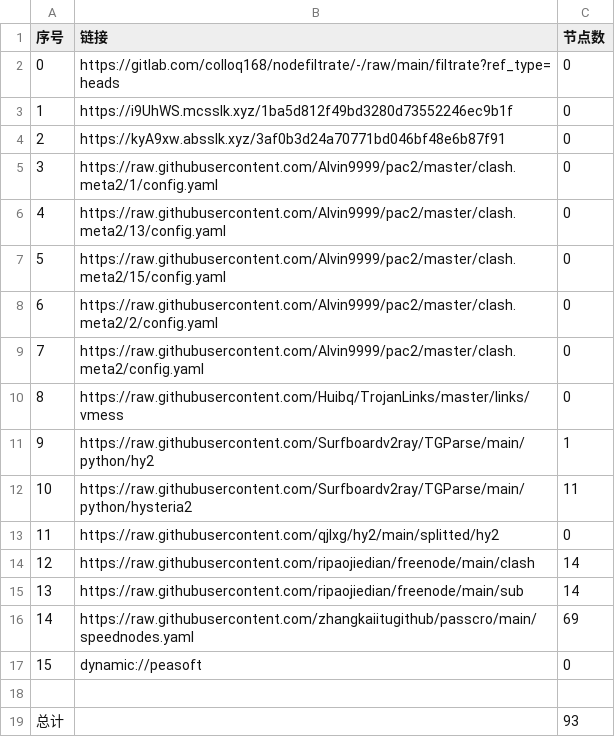
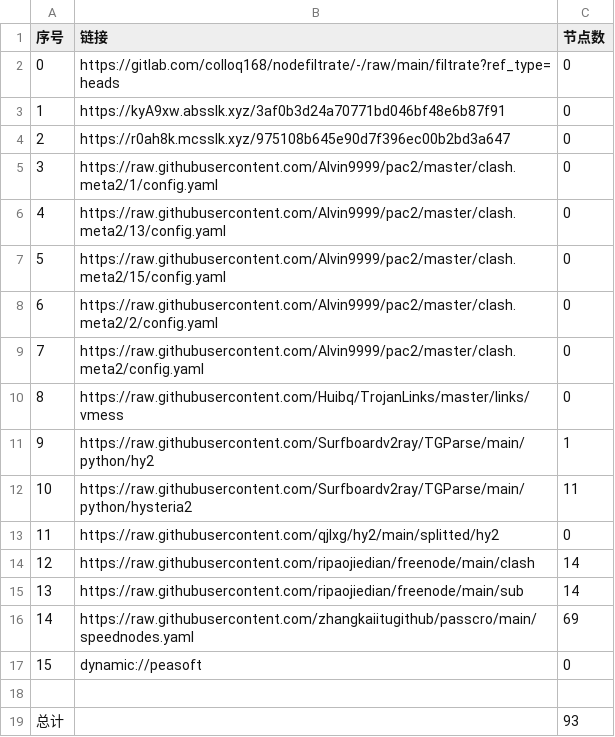
Before and after one commit to yuntin908/AutoMergePublicNodes, a CSV file: list_result.csv, drawn as a sheet.

```diff
--- a/list_result.csv
+++ b/list_result.csv
@@ -2,4 +2,4 @@
 0,https://gitlab.com/colloq168/nodefiltrate/-/raw/main/filtrate?ref_type=heads,0
-1,https://i9UhWS.mcsslk.xyz/1ba5d812f49bd3280d73552246ec9b1f,0
-2,https://kyA9xw.absslk.xyz/3af0b3d24a70771bd046bf48e6b87f91,0
+1,https://kyA9xw.absslk.xyz/3af0b3d24a70771bd046bf48e6b87f91,0
+2,https://r0ah8k.mcsslk.xyz/975108b645e90d7f396ec00b2bd3a647,0
 3,https://raw.githubusercontent.com/Alvin9999/pac2/master/clash.meta2/1/config.yaml,0
```
Also changed, not shown: 3 other files.
